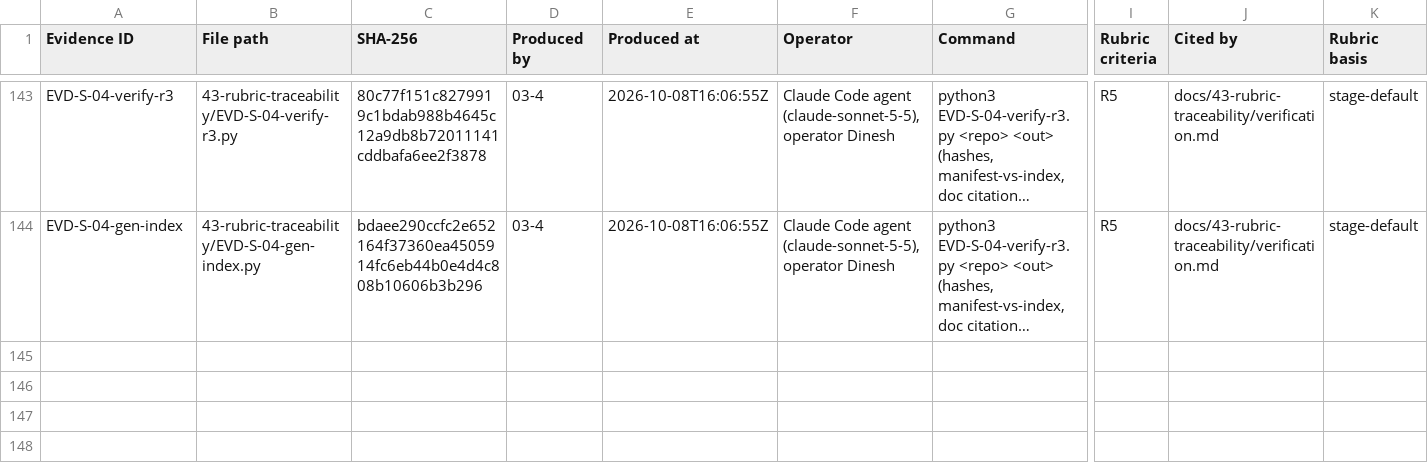
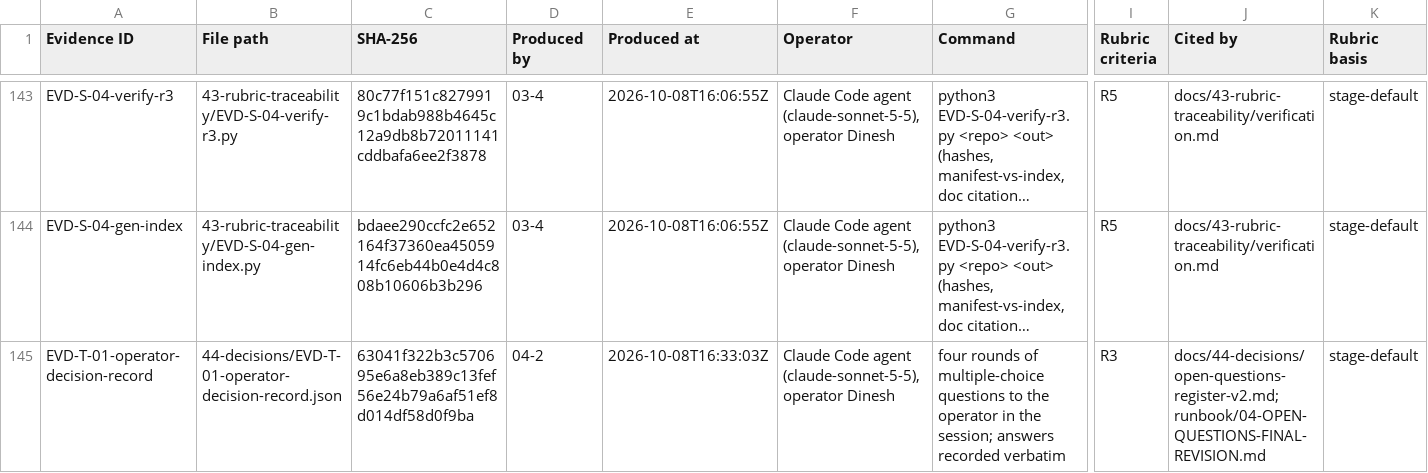
Before and after one commit to dinesh13n/Delta-Team-CaseStudy-Sprint-3, a CSV file: evidence/EVIDENCE-INDEX.csv, drawn as a sheet; only a part is shown, gaps mark what is left out; long unchanged cells end in …; rows hold the shown columns only; the diff names each change by its address in the sheet, - before the commit and + after, or states it on an @@ line.

```diff
--- a/evidence/EVIDENCE-INDEX.csv
+++ b/evidence/EVIDENCE-INDEX.csv
+row 145: EVD-T-01-operator-decision-record | 44-decisions/EVD-T-01-operator-decision-record.json | 63041f322b3c570695e6a8eb389c13fef56e24b79a6af51ef8d014df58d0f9ba | 04-2 | 2026-10-08T16:33:03Z | Claude Code agent (claude-sonnet-5-5), operator Dinesh | four rounds of multiple-choice questions to the operator in the session; answers recorded verbatim | R3 | docs/44-decisions/open-questions-register-v2.md; runbook/04-OPEN-QUESTIONS-FINAL-REVISION.md | stage-default
```
Also changed, not shown: 17 other files.
